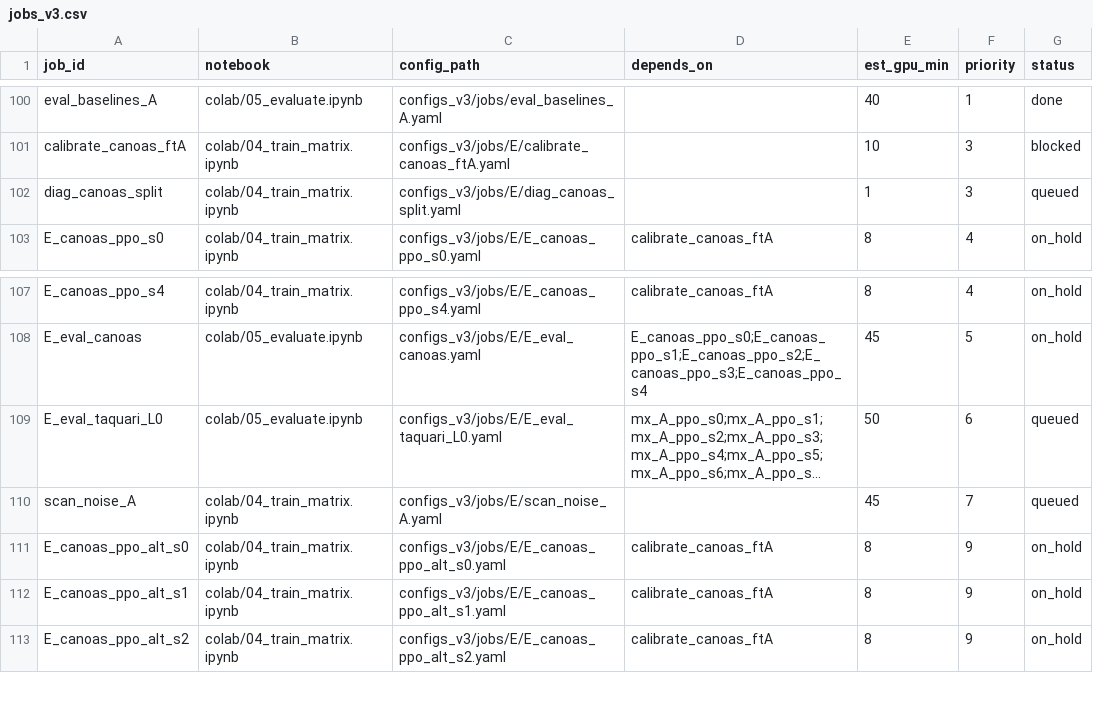
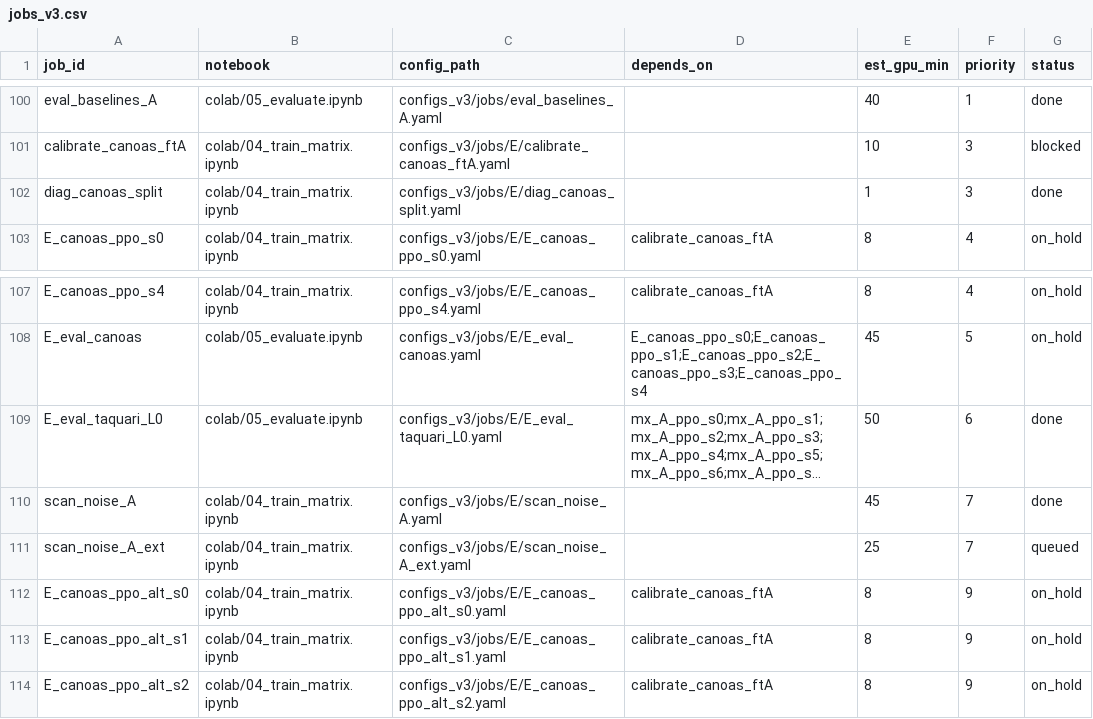
Before and after one commit to Ochoalog/drone-moppo, a CSV file: colab/jobs_v3.csv, drawn as a sheet; only a part is shown, gaps mark what is left out; long unchanged cells end in …; the diff names each change by its address in the sheet, - before the commit and + after, or states it on an @@ line.

```diff
--- a/colab/jobs_v3.csv
+++ b/colab/jobs_v3.csv
-G102 (status): queued
+G102 (status): done
-G109:G110 (status): queued
+G109:G110 (status): done
+row 111: scan_noise_A_ext | colab/04_train_matrix.ipynb | configs_v3/jobs/E/scan_noise_A_ext.yaml |  | 25 | 7 | queued
```
Also changed, not shown: 3 other files.
